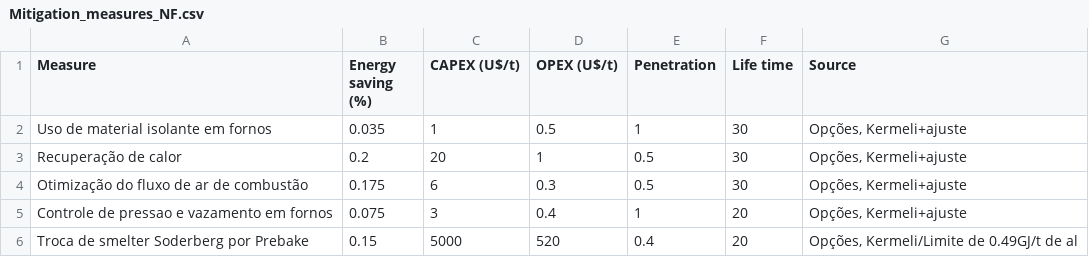
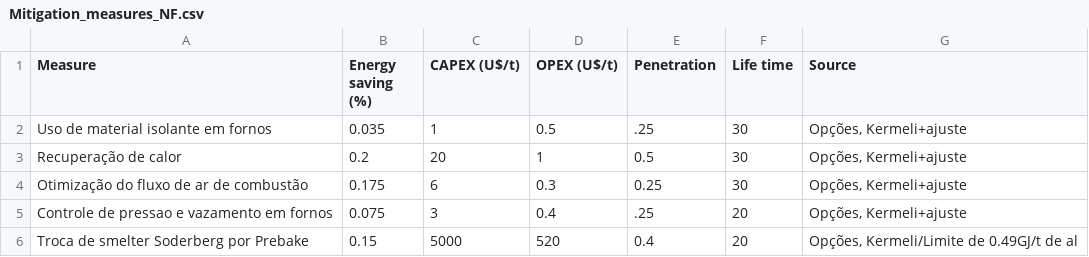
Before and after one commit to ottohebeda/Industry_Energy_Emissions_simulator, a CSV file: Mitigation_measures_NF.csv, drawn as a sheet.

Commit message:
Update Mitigation_measures_NF.csv

```diff
--- a/Mitigation_measures_NF.csv
+++ b/Mitigation_measures_NF.csv
@@ -1,6 +1,6 @@
 Measure,Energy saving (%),CAPEX (U$/t),OPEX (U$/t),Penetration,Life time,Source
-Uso de material isolante em fornos,0.035,1,0.5,1,30,"Opções, Kermeli+ajuste"
+Uso de material isolante em fornos,0.035,1,0.5,.25,30,"Opções, Kermeli+ajuste"
 Recuperação de calor,0.2,20,1,0.5,30,"Opções, Kermeli+ajuste"
-Otimização do fluxo de ar de combustão,0.175,6,0.3,0.5,30,"Opções, Kermeli+ajuste"
-Controle de pressao e vazamento em fornos,0.075,3,0.4,1,20,"Opções, Kermeli+ajuste"
+Otimização do fluxo de ar de combustão,0.175,6,0.3,0.25,30,"Opções, Kermeli+ajuste"
+Controle de pressao e vazamento em fornos,0.075,3,0.4,.25,20,"Opções, Kermeli+ajuste"
 Troca de smelter Soderberg por Prebake,0.15,5000,520,0.4,20,"Opções, Kermeli/Limite de 0.49GJ/t de al"
```
